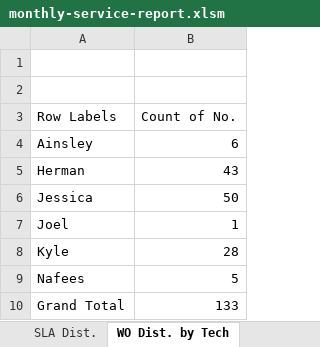
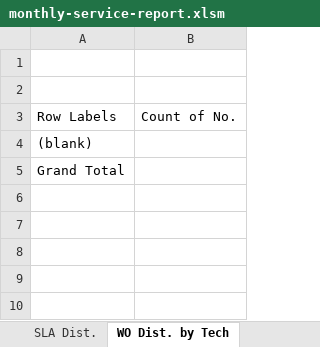
Before and after one commit to zantech-limited/wor-report-entry, an Excel workbook: templates/monthly-service-report.xlsm, sheet WO Dist. by Tech, drawn as a sheet; values as stored, in another font and other column widths than the file's, no borders; charts and pictures not drawn; removed rows and columns are numbered as before the commit, all else as after; the diff names each change by its address in the sheet, - before the commit and + after, or states it on an @@ line.

Commit message:
Repair blank workbook template for site-created Excel exports

```diff
--- a/templates/monthly-service-report.xlsm (sheet WO Dist. by Tech)
+++ b/templates/monthly-service-report.xlsm (sheet WO Dist. by Tech)
-row 4: Ainsley | 6
-row 5: Herman | 43
-row 6: Jessica | 50
-row 7: Joel | 1
-row 8: Kyle | 28
-row 9: Nafees | 5
+row 4: (blank)
-B5: 133
+B5: (empty)
```
Also changed, not shown: sheet Weekly WO Dist., sheet Service Type Dist., sheet SLA Dist., sheet Payment Breakdown, sheet Revenue Breakdown, sheet Work Order Status, 3 more sheets, charts or pictures, 4 other files.
